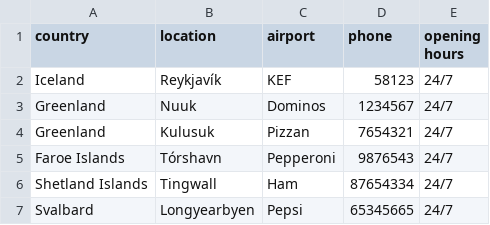
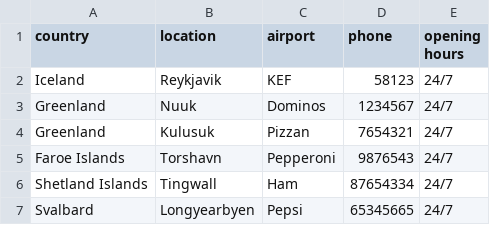
Before and after one commit to magnushj93hr/Verklegt_namskeid_1, a CSV file: Maggi_Test/test1/csv_files/Location.csv, drawn as a sheet.

```diff
--- a/Maggi_Test/test1/csv_files/Location.csv
+++ b/Maggi_Test/test1/csv_files/Location.csv
@@ -1,6 +1,6 @@
 country,location,airport,phone,opening hours
-Iceland,Reykjavík,KEF,58123,24/7
+Iceland,Reykjavik,KEF,58123,24/7
 Greenland,Nuuk,Dominos,1234567,24/7
 Greenland,Kulusuk,Pizzan,7654321,24/7
-Faroe Islands,Tórshavn,Pepperoni,9876543,24/7
+Faroe Islands,Torshavn,Pepperoni,9876543,24/7
 Shetland Islands,Tingwall,Ham,87654334,24/7
```
Also changed, not shown: Maggi_Test/test1/csv_files/Case.csv, Maggi_Test/test1/csv_files/Employee.csv, 2 other files.
